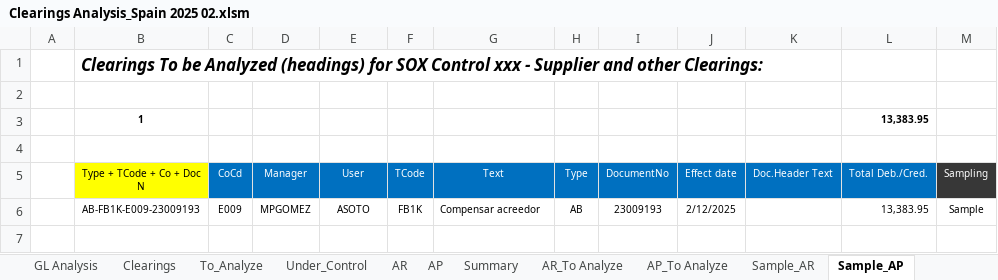
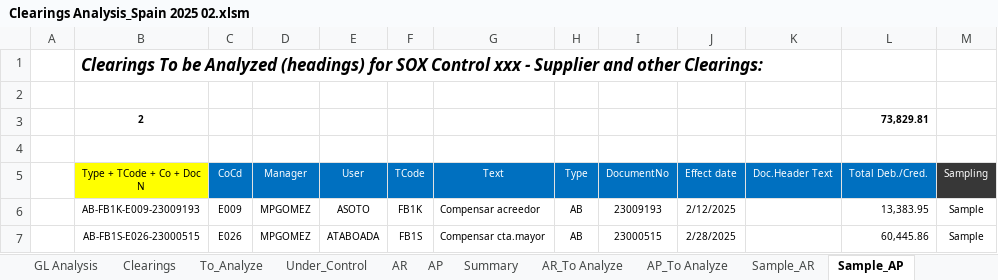
Before and after one commit to RPATechnologiesSAT/VOTOR-SOX-2024-002-Controles-SOX-EAA-01.74.1-AR-y-SOX-EAA-02.74.1-AP-y-GL, an Excel workbook: Data/ExcelReports/Clearings Analysis_Spain 2025 02.xlsm, sheet Sample_AP, drawn as a sheet; values as stored, in another font and other column widths than the file's, no borders; table styles not drawn; removed rows and columns are numbered as before the commit, all else as after; the diff names each change by its address in the sheet, - before the commit and + after, or states it on an @@ line.

```diff
--- a/Data/ExcelReports/Clearings Analysis_Spain 2025 02.xlsm (sheet Sample_AP)
+++ b/Data/ExcelReports/Clearings Analysis_Spain 2025 02.xlsm (sheet Sample_AP)
-row 3:  | 1 |  |  |  |  |  |  |  |  |  | 13,383.95
+row 3:  | 2 |  |  |  |  |  |  |  |  |  | 73,829.81
+row 7:  | AB-FB1S-E026-23000515 | E026 | MPGOMEZ | ATABOADA | FB1S | Compensar cta.mayor | AB | 23000515 | 2/28/2025 |  | 60,445.86 | Sample
```
Also changed, not shown: sheet Clearings, sheet ZEUFI037, sheet AR_To Analyze, sheet AP_To Analyze, sheet Summary, sheet Under_Control, 4 more sheets, Data/ExcelReports/01.74.1-AR Clearings - Spain 2025 02.xlsx, Data/ExcelReports/02.74.1-AP y GL Clearings - Morocco 2025 02.xlsx, 30 other files.
